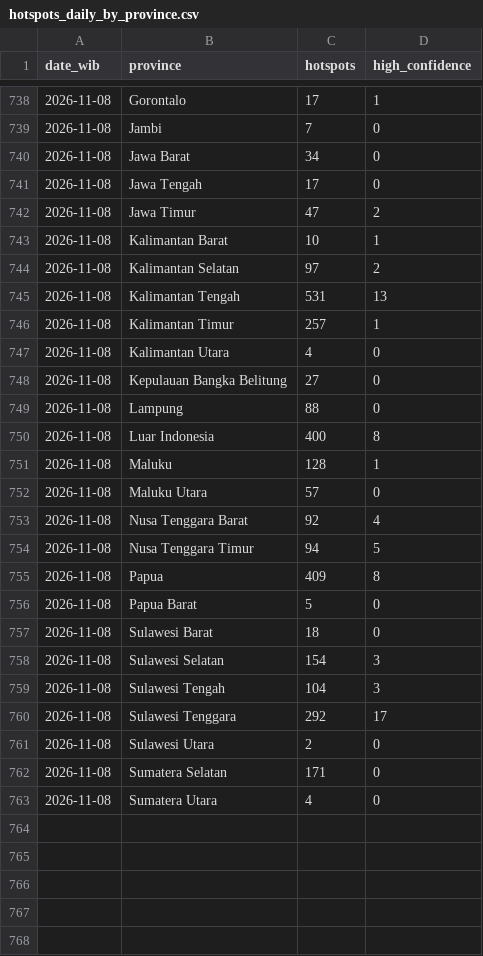
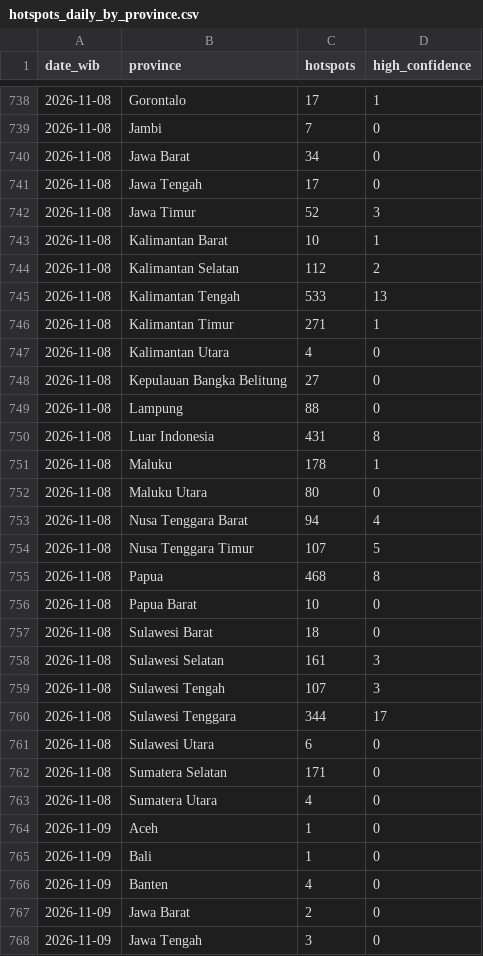
Before and after one commit to Din131/indonesia-haze-monitor, a CSV file: data/hotspots_daily_by_province.csv, drawn as a sheet; only a part is shown, gaps mark what is left out; the diff covers the shown part only.

```diff
--- a/data/hotspots_daily_by_province.csv
+++ b/data/hotspots_daily_by_province.csv
@@ -741,7 +741,7 @@ date_wib,province,hotspots,high_confidence
 2026-11-08,Jawa Tengah,17,0
-2026-11-08,Jawa Timur,47,2
+2026-11-08,Jawa Timur,52,3
 2026-11-08,Kalimantan Barat,10,1
-2026-11-08,Kalimantan Selatan,97,2
-2026-11-08,Kalimantan Tengah,531,13
-2026-11-08,Kalimantan Timur,257,1
+2026-11-08,Kalimantan Selatan,112,2
+2026-11-08,Kalimantan Tengah,533,13
+2026-11-08,Kalimantan Timur,271,1
 2026-11-08,Kalimantan Utara,4,0
@@ -749,15 +749,20 @@ date_wib,province,hotspots,high_confidence
 2026-11-08,Lampung,88,0
-2026-11-08,Luar Indonesia,400,8
-2026-11-08,Maluku,128,1
-2026-11-08,Maluku Utara,57,0
-2026-11-08,Nusa Tenggara Barat,92,4
-2026-11-08,Nusa Tenggara Timur,94,5
-2026-11-08,Papua,409,8
-2026-11-08,Papua Barat,5,0
+2026-11-08,Luar Indonesia,431,8
+2026-11-08,Maluku,178,1
+2026-11-08,Maluku Utara,80,0
+2026-11-08,Nusa Tenggara Barat,94,4
+2026-11-08,Nusa Tenggara Timur,107,5
+2026-11-08,Papua,468,8
+2026-11-08,Papua Barat,10,0
 2026-11-08,Sulawesi Barat,18,0
-2026-11-08,Sulawesi Selatan,154,3
-2026-11-08,Sulawesi Tengah,104,3
-2026-11-08,Sulawesi Tenggara,292,17
-2026-11-08,Sulawesi Utara,2,0
+2026-11-08,Sulawesi Selatan,161,3
+2026-11-08,Sulawesi Tengah,107,3
+2026-11-08,Sulawesi Tenggara,344,17
+2026-11-08,Sulawesi Utara,6,0
 2026-11-08,Sumatera Selatan,171,0
 2026-11-08,Sumatera Utara,4,0
+2026-11-09,Aceh,1,0
+2026-11-09,Bali,1,0
+2026-11-09,Banten,4,0
+2026-11-09,Jawa Barat,2,0
+2026-11-09,Jawa Tengah,3,0
```
Also changed, not shown: 16 added rows elsewhere in this file, data/air_quality_hourly.csv, data/run_log.csv, 6 other files.
